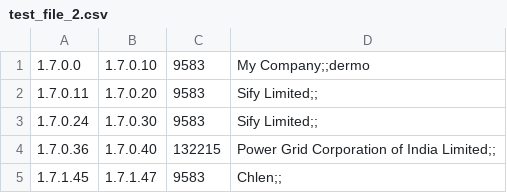
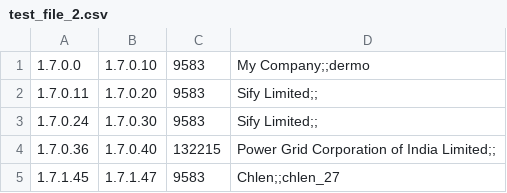
Before and after one commit to MetraNitaypro/ZADANIE_30, a CSV file: test_file_2.csv, drawn as a sheet.

Commit message:
Add files via upload

```diff
--- a/test_file_2.csv
+++ b/test_file_2.csv
@@ -4,2 +4,2 @@
 1.7.0.36,1.7.0.40,132215,Power Grid Corporation of India Limited;;
-1.7.1.45,1.7.1.47,9583,Chlen;;
+1.7.1.45,1.7.1.47,9583,Chlen;;chlen_27
```
